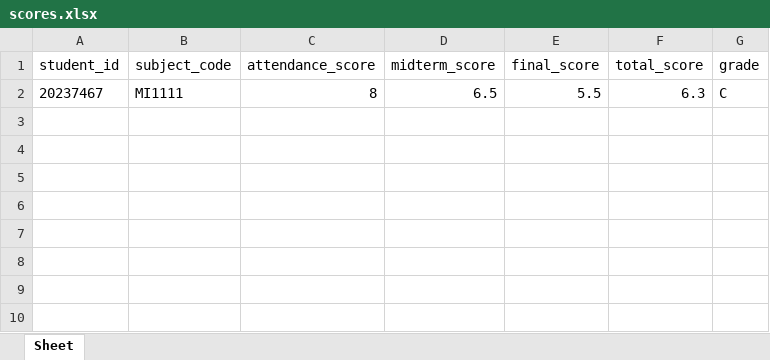
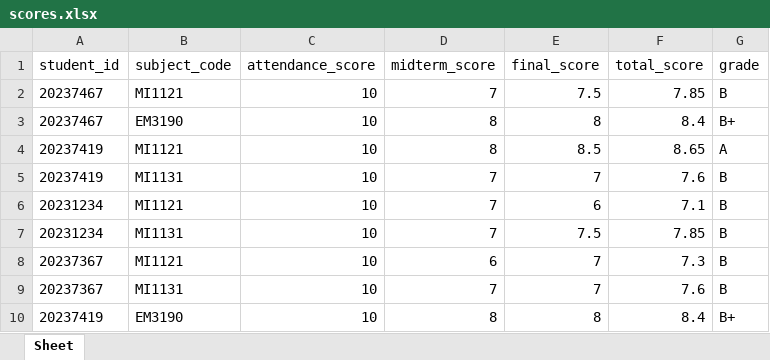
Before and after one commit to bnhhh/KTLT-2024.2, an Excel workbook: src/scores.xlsx, sheet Sheet, drawn as a sheet; values as stored, in another font and other column widths than the file's, no borders; removed rows and columns are numbered as before the commit, all else as after; the diff names each change by its address in the sheet, - before the commit and + after, or states it on an @@ line.

```diff
--- a/src/scores.xlsx (sheet Sheet)
+++ b/src/scores.xlsx (sheet Sheet)
-row 2: 20237467 | MI1111 | 8 | 6.5 | 5.5 | 6.3 | C
+row 2: 20237467 | MI1121 | 10 | 7 | 7.5 | 7.85 | B
+row 3: 20237467 | EM3190 | 10 | 8 | 8 | 8.4 | B+
+row 4: 20237419 | MI1121 | 10 | 8 | 8.5 | 8.65 | A
+row 5: 20237419 | MI1131 | 10 | 7 | 7 | 7.6 | B
+row 6: 20231234 | MI1121 | 10 | 7 | 6 | 7.1 | B
+row 7: 20231234 | MI1131 | 10 | 7 | 7.5 | 7.85 | B
+row 8: 20237367 | MI1121 | 10 | 6 | 7 | 7.3 | B
+row 9: 20237367 | MI1131 | 10 | 7 | 7 | 7.6 | B
+row 10: 20237419 | EM3190 | 10 | 8 | 8 | 8.4 | B+
```
Also changed, not shown: src/students.xlsx, src/subjects.xlsx, 6 other files.
